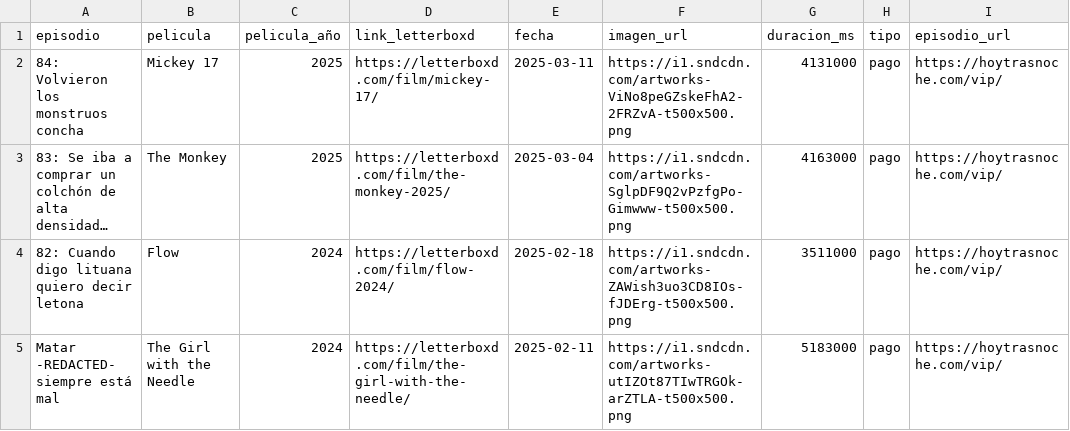
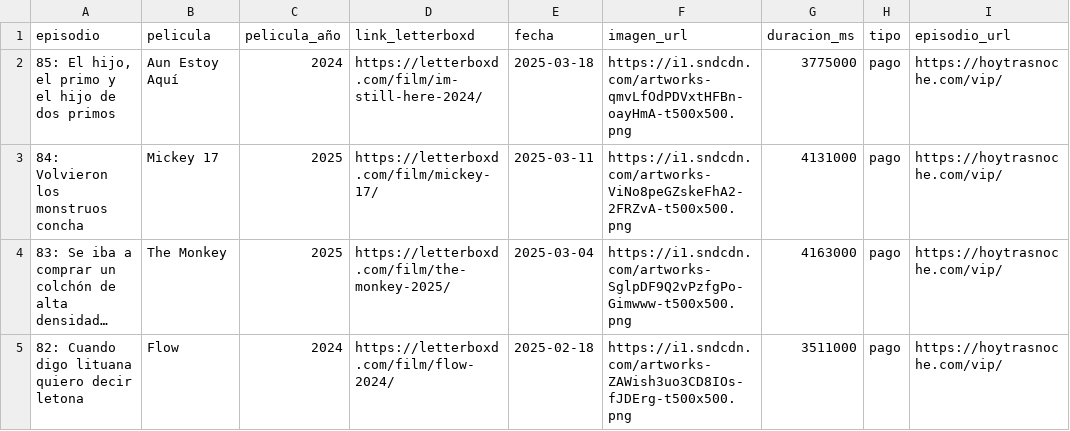
Before and after one commit to vhgauto/ht.buscador, a CSV file: datos/datos.csv, drawn as a sheet; only a part is shown; the shorter side is filled out with more unchanged rows; long unchanged cells end in ….

```diff
--- a/datos/datos.csv
+++ b/datos/datos.csv
@@ -1,2 +1,3 @@
 episodio,pelicula,pelicula_año,link_letterboxd,fecha,imagen_url,duracion_ms,tipo,episodio_url
+"85: El hijo, el primo y el hijo de dos primos",Aun Estoy Aquí,2024,https://letterboxd.com/film/im-still-here-2024/,2025-03-18,https://i1.sndcdn.com/artworks-qmvLfOdPDVxtHFBn-oayHmA-t500x500.png,3775000,pago,https://hoytrasnoche.com/vip/
 84: Volvieron los monstruos concha,Mickey 17,2025,https://letterboxd.com/film/mickey-17/,2025-03-11,https://i1.sndcdn.com/artworks-ViNo8peGZskeFhA2-2FRZvA-t500x500.png,4131000,pago,https://hoytrasnoche.com/vip/
```
Also changed, not shown: 1 other file.
